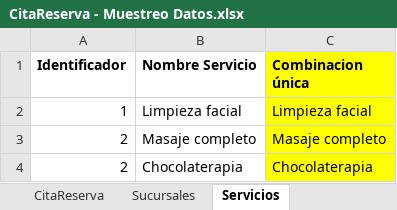
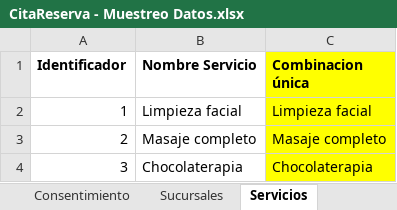
Before and after one commit to cristianospina/DOO, an Excel workbook: SpaOnline/ModeloDominio/CitaReserva - Muestreo Datos.xlsx, sheet Servicios, drawn as a sheet; values as stored, in another font and other column widths than the file's, no borders; the diff names each change by its address in the sheet, - before the commit and + after, or states it on an @@ line.

```diff
--- a/SpaOnline/ModeloDominio/CitaReserva - Muestreo Datos.xlsx (sheet Servicios)
+++ b/SpaOnline/ModeloDominio/CitaReserva - Muestreo Datos.xlsx (sheet Servicios)
+sheet tab: Consentimiento
-A4 (Identificador): 2
+A4 (Identificador): 3
```
Also changed, not shown: sheet Objetos de dominio, sheet CitaReserva, sheet Sucursales, other sheet tabs, SpaOnline/ModeloDominio/Pagos - Muestreo Datos.xlsx, SpaOnline/ModeloDominioEnriquecido/ModeloDominioEnriquecido-CitaReserva.xlsx, 2 other files.
